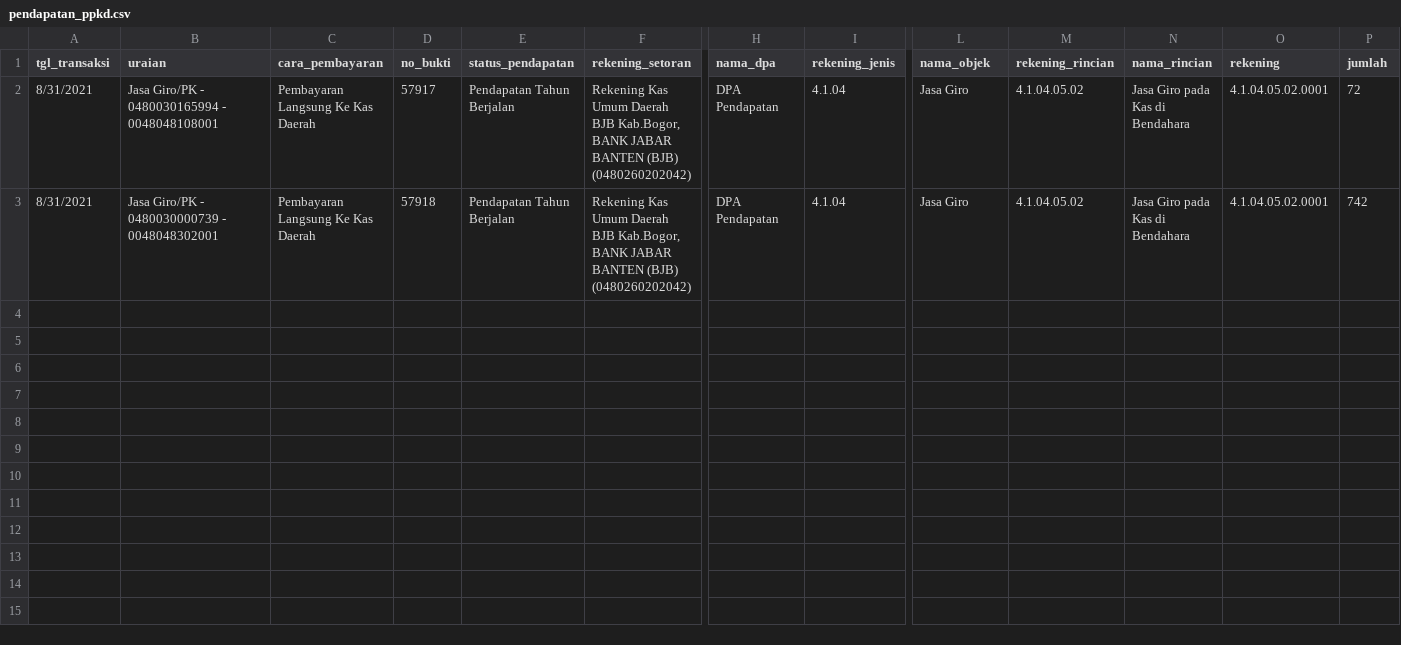
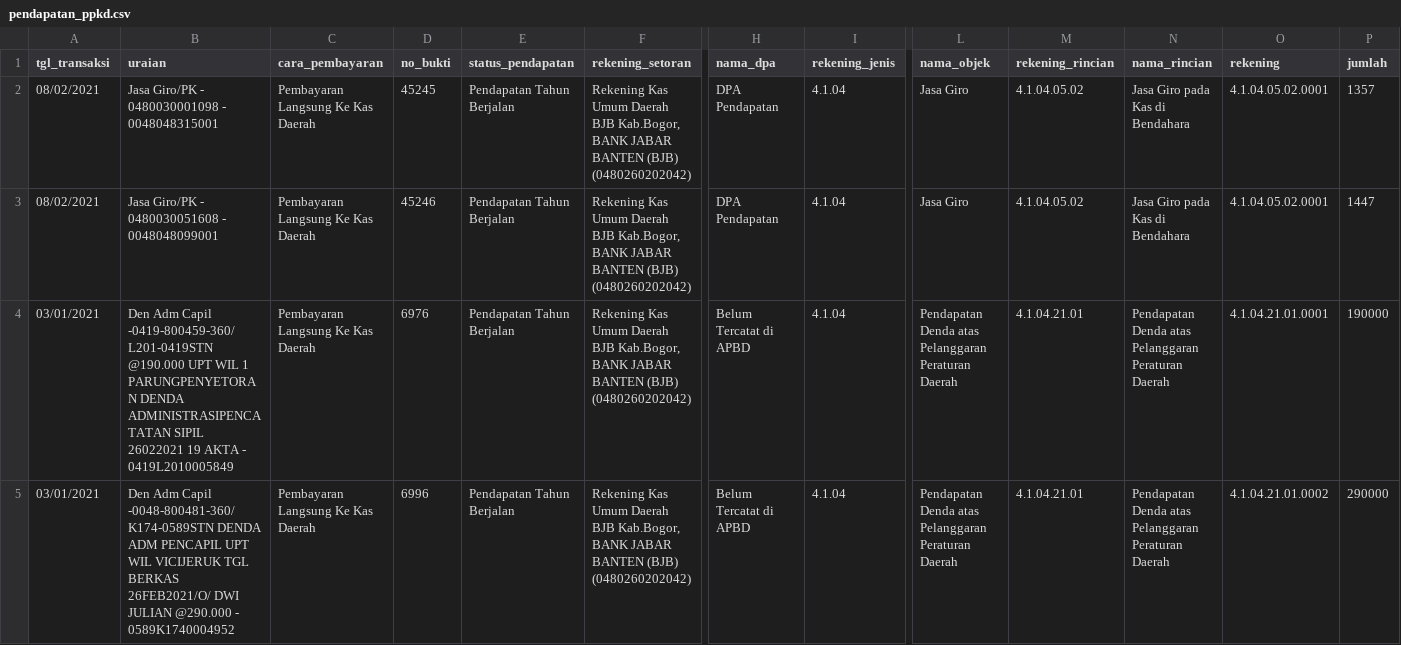
Before and after one commit to satriaprayoga/simralsupport, a CSV file: pendapatan_ppkd.csv, drawn as a sheet; only a part is shown, gaps mark what is left out; rows hold the shown columns only; the diff names each change by its address in the sheet, - before the commit and + after, or states it on an @@ line.

```diff
--- a/pendapatan_ppkd.csv
+++ b/pendapatan_ppkd.csv
-A2:A3 (tgl_transaksi): 8/31/2021
+A2:A3 (tgl_transaksi): 08/02/2021
-B2 (uraian): Jasa Giro/PK - 0480030165994 - 0048048108001
+B2 (uraian): Jasa Giro/PK - 0480030001098 - 0048048315001
-D2 (no_bukti): 57917
+D2 (no_bukti): 45245
-P2 (jumlah): 72
+P2 (jumlah): 1357
-B3 (uraian): Jasa Giro/PK - 0480030000739 - 0048048302001
+B3 (uraian): Jasa Giro/PK - 0480030051608 - 0048048099001
-D3 (no_bukti): 57918
+D3 (no_bukti): 45246
-P3 (jumlah): 742
+P3 (jumlah): 1447
+row 4: 03/01/2021 | Den Adm Capil -0419-800459-360/L201-0419STN @190.000 UPT WIL 1 PARUNGPENYETORAN DENDA ADMINISTRASIPENCATATAN SIPIL 26022021 19 AKTA - 0419L2010005849 | Pembayaran Langsung Ke Kas Daerah | 6976 | Pendapatan Tahun Berjalan | Rekening Kas Umum Daerah BJB Kab.Bogor, BANK JABAR BANTEN (BJB) (0480260202042) | Belum Tercatat di APBD | 4.1.04 | Pendapatan Denda atas Pelanggaran Peraturan Daerah | 4.1.04.21.01 | Pendapatan Denda atas Pelanggaran Peraturan Daerah | 4.1.04.21.01.0001 | 190000
+row 5: 03/01/2021 | Den Adm Capil -0048-800481-360/K174-0589STN DENDA ADM PENCAPIL UPT WIL VICIJERUK TGL BERKAS 26FEB2021/O/ DWI JULIAN @290.000 - 0589K1740004952 | Pembayaran Langsung Ke Kas Daerah | 6996 | Pendapatan Tahun Berjalan | Rekening Kas Umum Daerah BJB Kab.Bogor, BANK JABAR BANTEN (BJB) (0480260202042) | Belum Tercatat di APBD | 4.1.04 | Pendapatan Denda atas Pelanggaran Peraturan Daerah | 4.1.04.21.01 | Pendapatan Denda atas Pelanggaran Peraturan Daerah | 4.1.04.21.01.0002 | 290000
```
Also changed, not shown: 2 other files.
